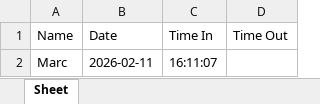
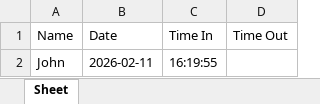
Before and after one commit to YuriBeginner/messenger-dtr, an Excel workbook: DTR/Marc.xlsx, sheet Sheet, drawn as a sheet; values as stored, in another font and other column widths than the file's, no borders; removed rows and columns are numbered as before the commit, all else as after; the diff names each change by its address in the sheet, - before the commit and + after, or states it on an @@ line.

Commit message:
Update DTR for Marc

```diff
--- a/DTR/Marc.xlsx (sheet Sheet)
+++ b/DTR/Marc.xlsx (sheet Sheet)
-row 2: Marc | 2026-02-11 | 16:11:07
+row 2: John | 2026-02-11 | 16:19:55
```
